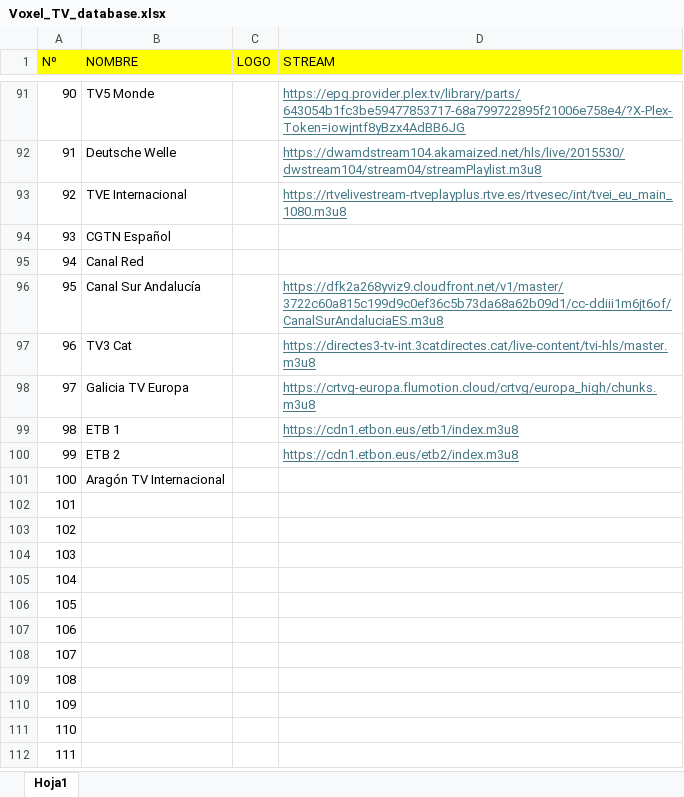
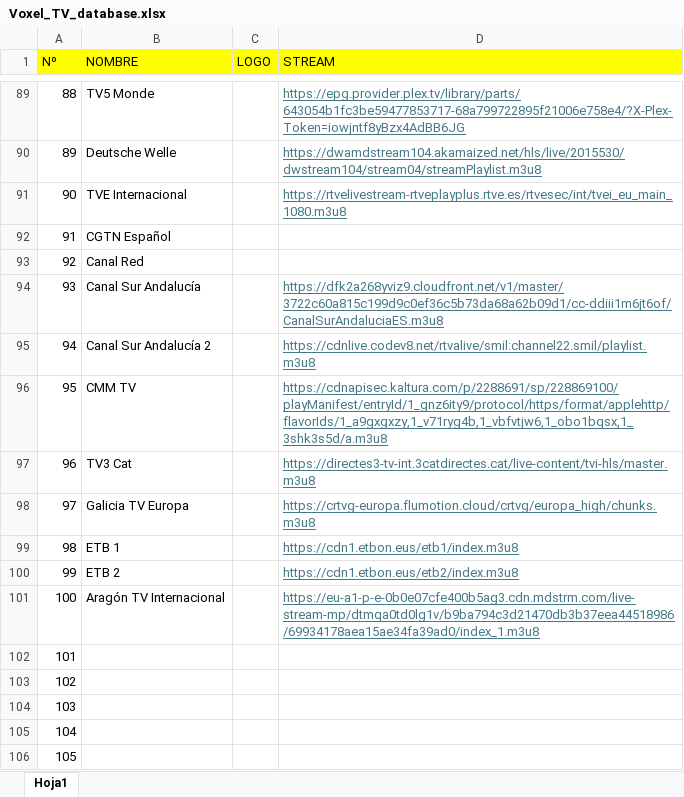
Before and after one commit to Ignac16/voxel-tv, an Excel workbook: src/constants/Voxel_TV_database.xlsx, sheet Hoja1, drawn as a sheet; only a part is shown, gaps mark what is left out; the shorter side is filled out with more unchanged rows; values as stored, in another font and other column widths than the file's, no borders; the diff covers the shown part only; the diff names each change by its address in the sheet, - before the commit and + after, or states it on an @@ line.

Commit message:
Añadir canales clave

```diff
--- a/src/constants/Voxel_TV_database.xlsx (sheet Hoja1)
+++ b/src/constants/Voxel_TV_database.xlsx (sheet Hoja1)
@@ column A (Nº) renumbered between rows 9 and 94 @@
+row 95: 94 | Canal Sur Andalucía 2 |  | https://cdnlive.codev8.net/rtvalive/smil:channel22.smil/playlist.m3u8
+row 96: 95 | CMM TV |  | https://cdnapisec.kaltura.com/p/2288691/sp/228869100/playManifest/entryId/1_gnz6ity9/protocol/https/format/applehttp/flavorIds/1_a9gxgxzy,1_v71ryg4b,1_vbfvtjw6,1_obo1bqsx,1_3shk3s5d/a.m3u8
-D101 (STREAM): (empty)
+D101 (STREAM): https://eu-a1-p-e-0b0e07cfe400b5ag3.cdn.mdstrm.com/live-stream-mp/dtmqa0td0lg1v/b9ba794c3d21470db3b37eea44518986/69934178aea15ae34fa39ad0/index_1.m3u8
```
Also changed, not shown: 1 added row, 3 removed rows, 12 edited cells and cell formats elsewhere in this sheet, 2 other files.
